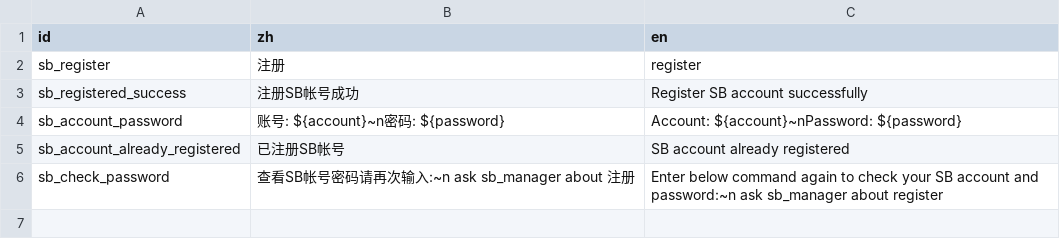
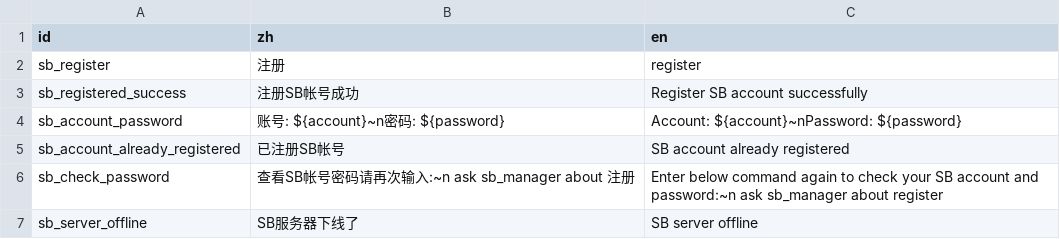
Before and after one commit to shuieryin/wechat_mud, a CSV file: priv/nls_server/affair.csv, drawn as a sheet; the diff names each change by its address in the sheet, - before the commit and + after, or states it on an @@ line.

```diff
--- a/priv/nls_server/affair.csv
+++ b/priv/nls_server/affair.csv
+row 7: sb_server_offline | SB服务器下线了 | SB server offline
```
Also changed, not shown: 4 other files.
